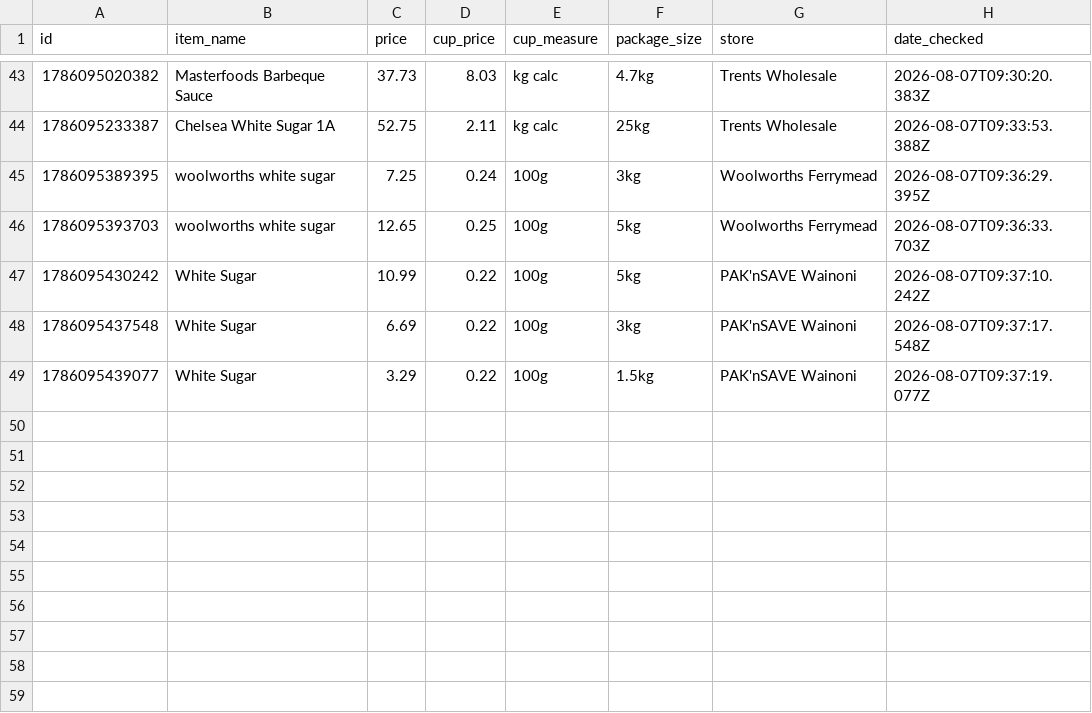
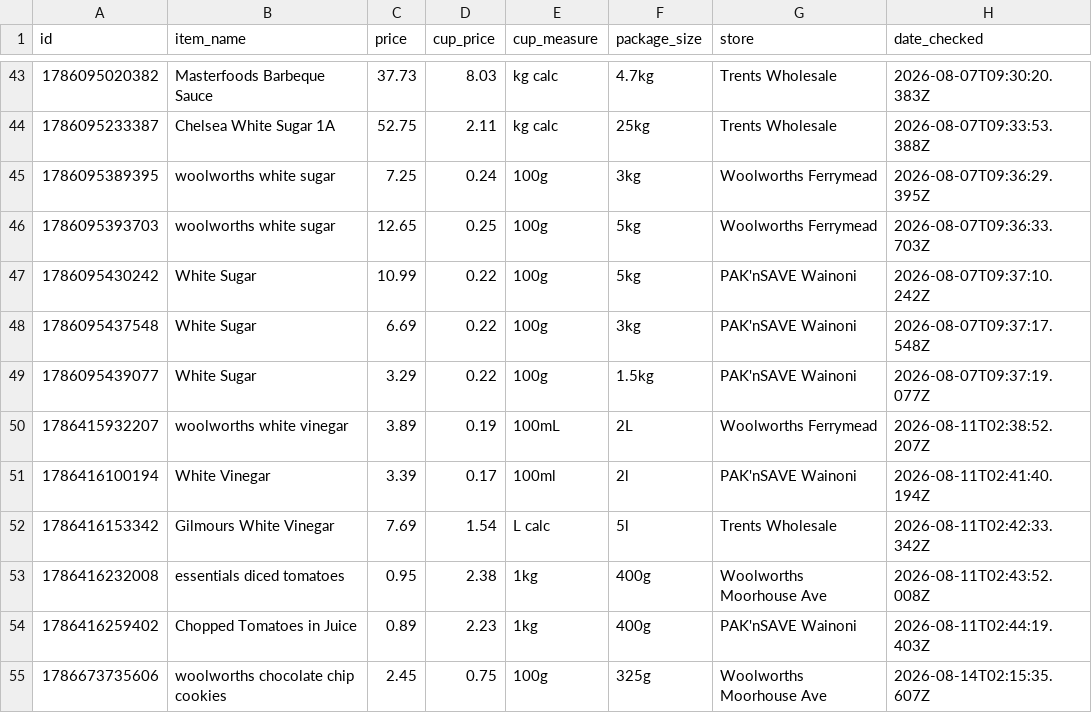
Before and after one commit to charlottesavage-NZ/Ingredients_And_Recipes, a CSV file: prices.csv, drawn as a sheet; only a part is shown, gaps mark what is left out; the diff names each change by its address in the sheet, - before the commit and + after, or states it on an @@ line.

```diff
--- a/prices.csv
+++ b/prices.csv
+row 50: 1786415932207 | woolworths white vinegar | 3.89 | 0.19 | 100mL | 2L | Woolworths Ferrymead | 2026-08-11T02:38:52.207Z
+row 51: 1786416100194 | White Vinegar | 3.39 | 0.17 | 100ml | 2l | PAK'nSAVE Wainoni | 2026-08-11T02:41:40.194Z
+row 52: 1786416153342 | Gilmours White Vinegar | 7.69 | 1.54 | L calc | 5l | Trents Wholesale | 2026-08-11T02:42:33.342Z
+row 53: 1786416232008 | essentials diced tomatoes | 0.95 | 2.38 | 1kg | 400g | Woolworths Moorhouse Ave | 2026-08-11T02:43:52.008Z
+row 54: 1786416259402 | Chopped Tomatoes in Juice | 0.89 | 2.23 | 1kg | 400g | PAK'nSAVE Wainoni | 2026-08-11T02:44:19.403Z
+row 55: 1786673735606 | woolworths chocolate chip cookies | 2.45 | 0.75 | 100g | 325g | Woolworths Moorhouse Ave | 2026-08-14T02:15:35.607Z
```
Also changed, not shown: recipe_ingredients.csv, recipes.csv, 6 other files.
